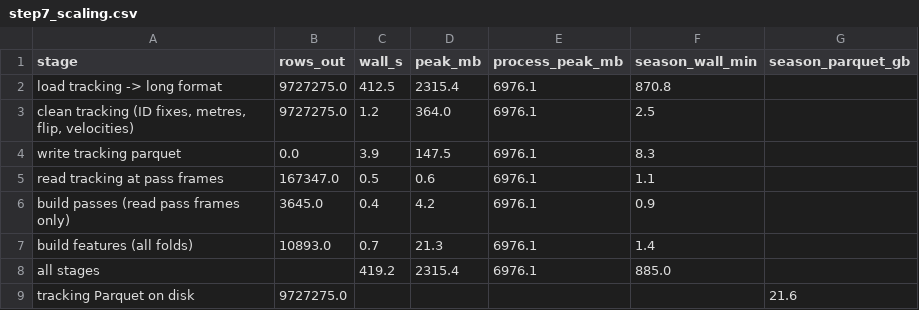
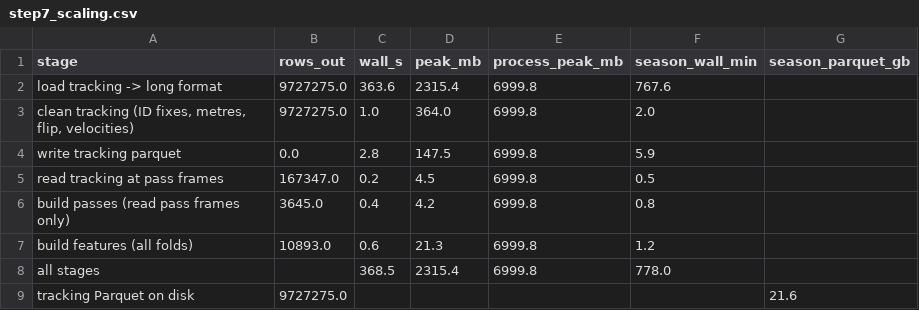
Before and after one commit to Michael-R254/pass-completion-tracking, a CSV file: results/step7_scaling.csv, drawn as a sheet.

```diff
--- a/results/step7_scaling.csv
+++ b/results/step7_scaling.csv
@@ -1,9 +1,9 @@
 stage,rows_out,wall_s,peak_mb,process_peak_mb,season_wall_min,season_parquet_gb
-load tracking -> long format,9727275.0,412.5,2315.4,6976.1,870.8,
-"clean tracking (ID fixes, metres, flip, velocities)",9727275.0,1.2,364.0,6976.1,2.5,
-write tracking parquet,0.0,3.9,147.5,6976.1,8.3,
-read tracking at pass frames,167347.0,0.5,0.6,6976.1,1.1,
-build passes (read pass frames only),3645.0,0.4,4.2,6976.1,0.9,
-build features (all folds),10893.0,0.7,21.3,6976.1,1.4,
-all stages,,419.2,2315.4,6976.1,885.0,
+load tracking -> long format,9727275.0,363.6,2315.4,6999.8,767.6,
+"clean tracking (ID fixes, metres, flip, velocities)",9727275.0,1.0,364.0,6999.8,2.0,
+write tracking parquet,0.0,2.8,147.5,6999.8,5.9,
+read tracking at pass frames,167347.0,0.2,4.5,6999.8,0.5,
+build passes (read pass frames only),3645.0,0.4,4.2,6999.8,0.8,
+build features (all folds),10893.0,0.6,21.3,6999.8,1.2,
+all stages,,368.5,2315.4,6999.8,778.0,
 tracking Parquet on disk,9727275.0,,,,,21.6
```
Also changed, not shown: results/benchmarks.csv, 2 other files.
